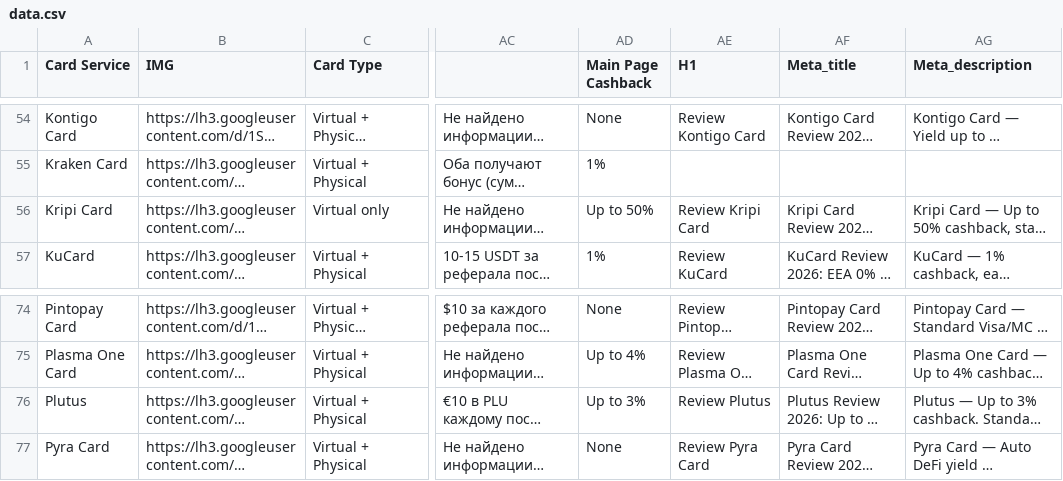
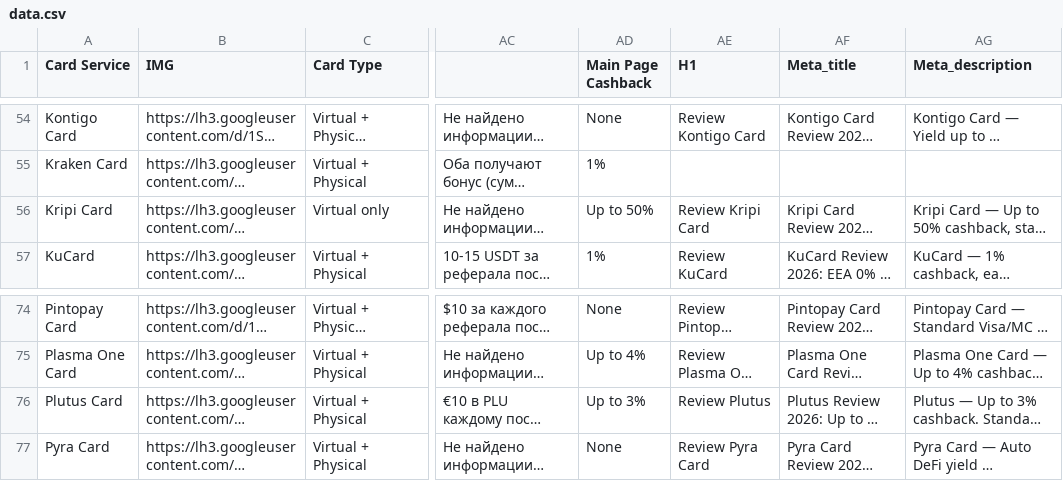
Before and after one commit to mbtrilla/crypto-card-v2, a CSV file: next-app/data.csv, drawn as a sheet; only a part is shown, gaps mark what is left out; long unchanged cells end in …; the diff names each change by its address in the sheet, - before the commit and + after, or states it on an @@ line.

```diff
--- a/next-app/data.csv
+++ b/next-app/data.csv
-A56 (Card Service): Kripi Сard
+A56 (Card Service): Kripi Card
-AE56 (H1): Review Kripi Сard
+AE56 (H1): Review Kripi Card
-A76 (Card Service): Plutus
+A76 (Card Service): Plutus Card
```
Also changed, not shown: 1 other file.
